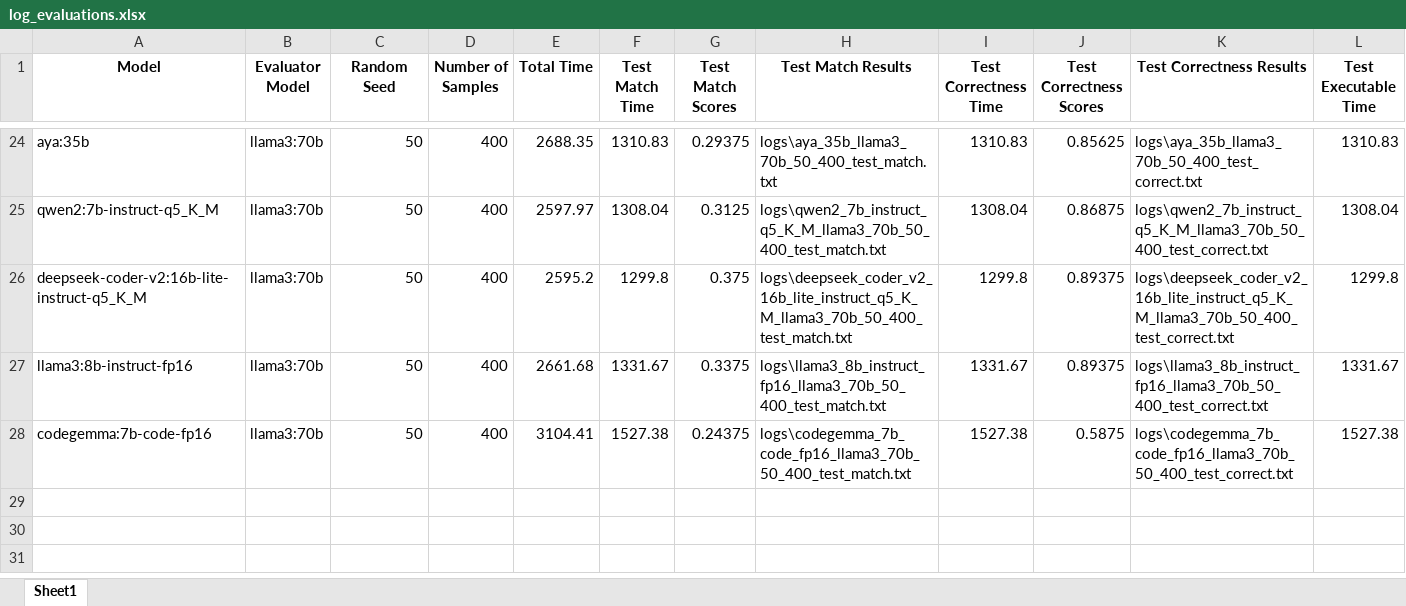
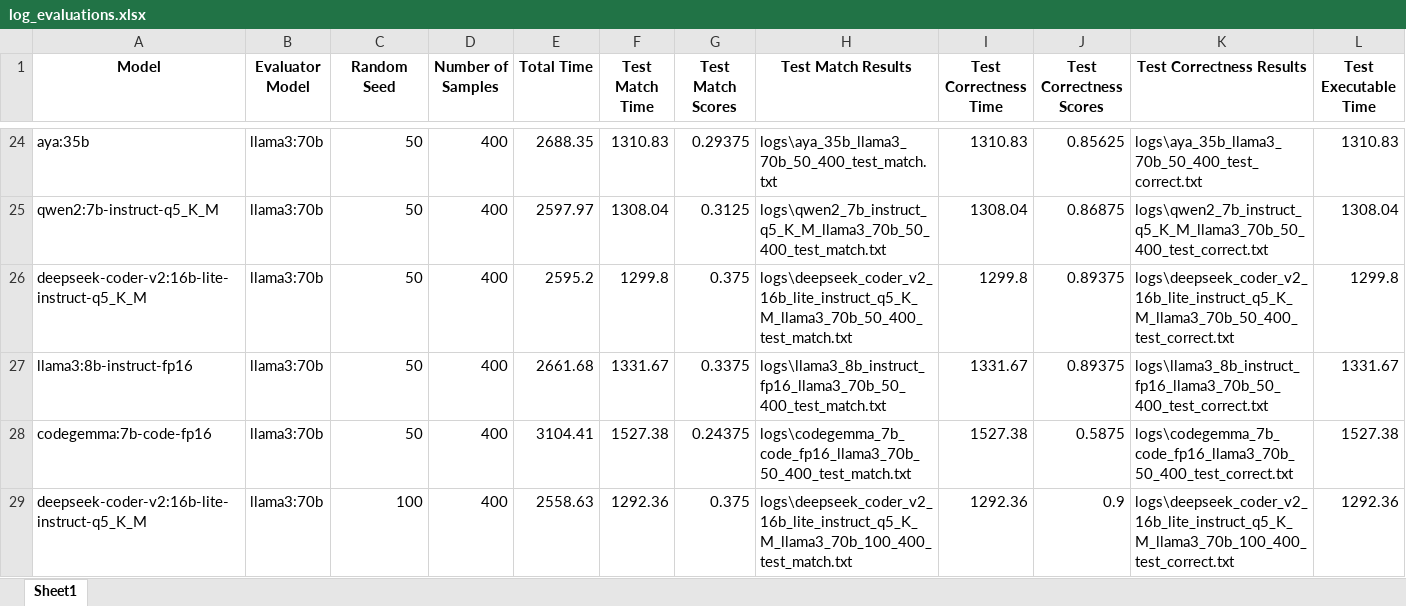
Before and after one commit to felixdsml/llm, an Excel workbook: log_evaluations.xlsx, sheet Sheet1, drawn as a sheet; only a part is shown, gaps mark what is left out; values as stored, in another font and other column widths than the file's, no borders; rows hold the shown columns only; the diff names each change by its address in the sheet, - before the commit and + after, or states it on an @@ line.

```diff
--- a/log_evaluations.xlsx (sheet Sheet1)
+++ b/log_evaluations.xlsx (sheet Sheet1)
+row 29: deepseek-coder-v2:16b-lite-instruct-q5_K_M | llama3:70b | 100 | 400 | 2558.63 | 1292.36 | 0.375 | logs\deepseek_coder_v2_16b_lite_instruct_q5_K_M_llama3_70b_100_400_test_match.txt | 1292.36 | 0.9 | logs\deepseek_coder_v2_16b_lite_instruct_q5_K_M_llama3_70b_100_400_test_correct.txt | 1292.36
```
Also changed, not shown: logging/datasciencystuff/log_evaluations.xlsx, 9 other files.
